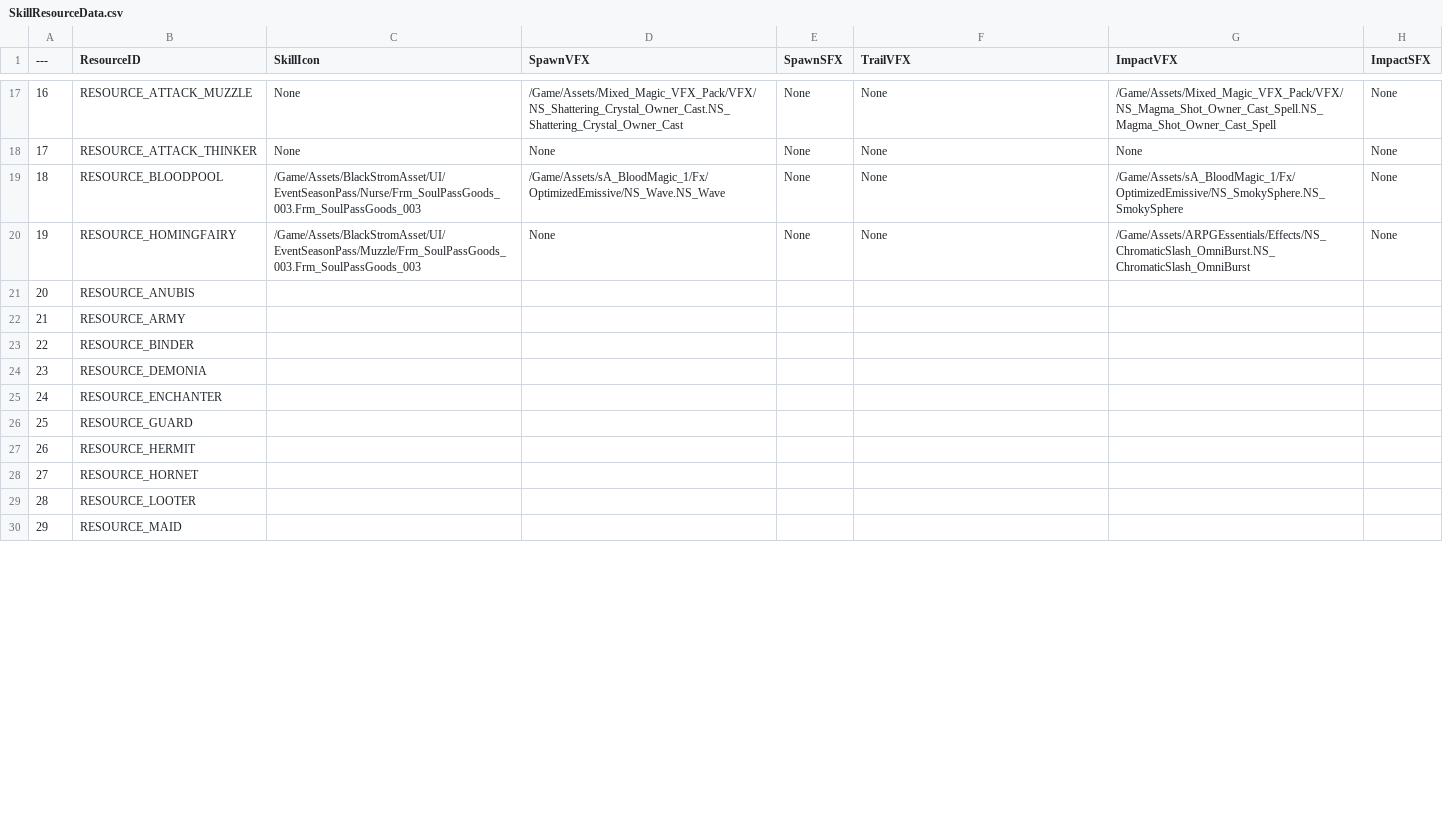
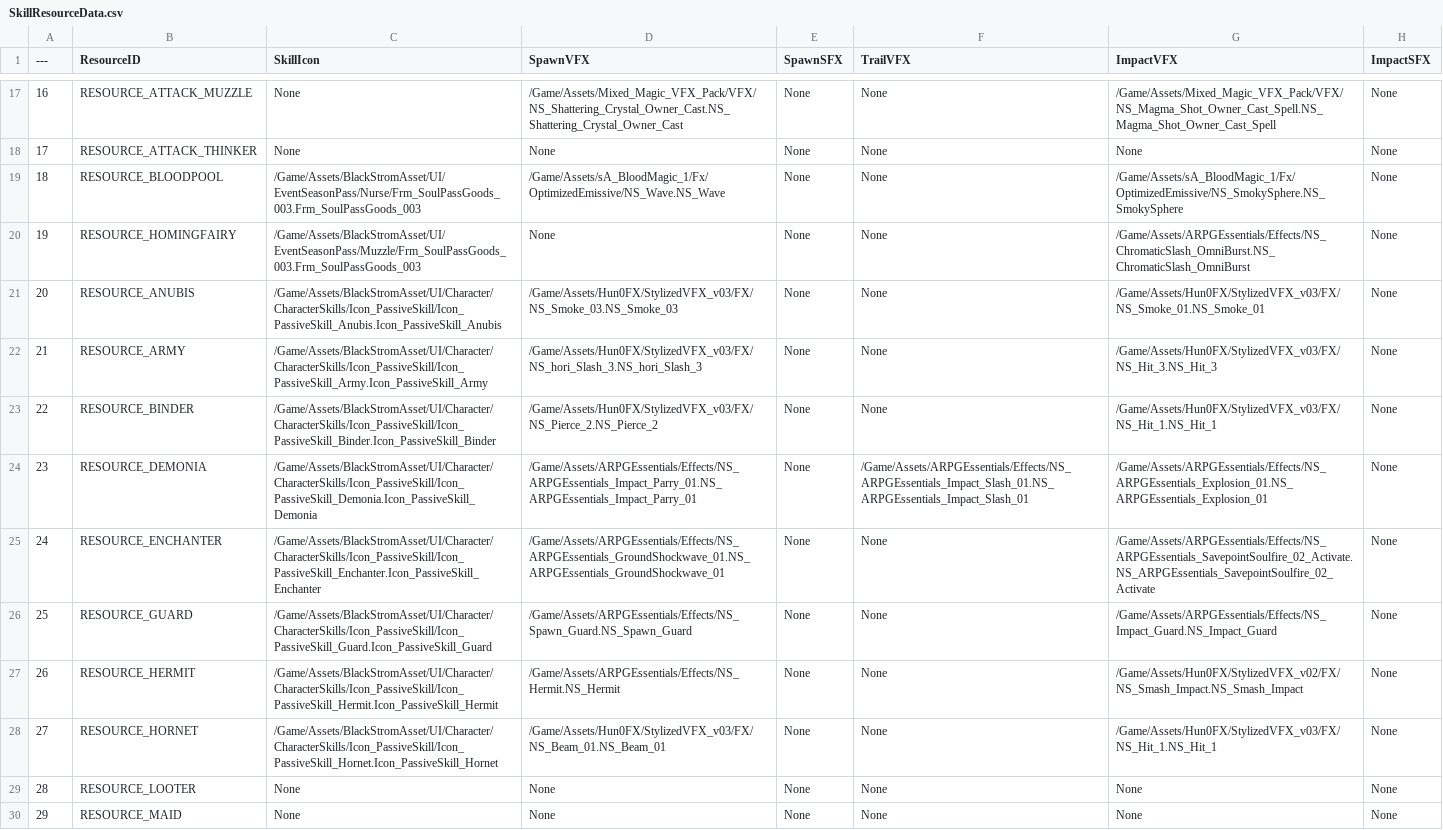
Before and after one commit to Lucky-Rabbit-s-Foot-v2/Lunar_Realm, a CSV file: ExternalSource/SkillResourceData.csv, drawn as a sheet; only a part is shown, gaps mark what is left out; the diff covers the shown part only.

```diff
--- a/ExternalSource/SkillResourceData.csv
+++ b/ExternalSource/SkillResourceData.csv
@@ -21,10 +21,10 @@
-20,RESOURCE_ANUBIS,,,,,,
-21,RESOURCE_ARMY,,,,,,
-22,RESOURCE_BINDER,,,,,,
-23,RESOURCE_DEMONIA,,,,,,
-24,RESOURCE_ENCHANTER,,,,,,
-25,RESOURCE_GUARD,,,,,,
-26,RESOURCE_HERMIT,,,,,,
-27,RESOURCE_HORNET,,,,,,
-28,RESOURCE_LOOTER,,,,,,
-29,RESOURCE_MAID,,,,,,
+20,"RESOURCE_ANUBIS","/Game/Assets/BlackStromAsset/UI/Character/CharacterSkills/Icon_PassiveSkill/Icon_PassiveSkill_Anubis.Icon_PassiveSkill_Anubis","/Game/Assets/Hun0FX/StylizedVFX_v03/FX/NS_Smoke_03.NS_Smoke_03","None","None","/Game/Assets/Hun0FX/StylizedVFX_v03/FX/NS_Smoke_01.NS_Smoke_01","None"
+21,"RESOURCE_ARMY","/Game/Assets/BlackStromAsset/UI/Character/CharacterSkills/Icon_PassiveSkill/Icon_PassiveSkill_Army.Icon_PassiveSkill_Army","/Game/Assets/Hun0FX/StylizedVFX_v03/FX/NS_hori_Slash_3.NS_hori_Slash_3","None","None","/Game/Assets/Hun0FX/StylizedVFX_v03/FX/NS_Hit_3.NS_Hit_3","None"
+22,"RESOURCE_BINDER","/Game/Assets/BlackStromAsset/UI/Character/CharacterSkills/Icon_PassiveSkill/Icon_PassiveSkill_Binder.Icon_PassiveSkill_Binder","/Game/Assets/Hun0FX/StylizedVFX_v03/FX/NS_Pierce_2.NS_Pierce_2","None","None","/Game/Assets/Hun0FX/StylizedVFX_v03/FX/NS_Hit_1.NS_Hit_1","None"
+23,"RESOURCE_DEMONIA","/Game/Assets/BlackStromAsset/UI/Character/CharacterSkills/Icon_PassiveSkill/Icon_PassiveSkill_Demonia.Icon_PassiveSkill_Demonia","/Game/Assets/ARPGEssentials/Effects/NS_ARPGEssentials_Impact_Parry_01.NS_ARPGEssentials_Impact_Parry_01","None","/Game/Assets/ARPGEssentials/Effects/NS_ARPGEssentials_Impact_Slash_01.NS_ARPGEssentials_Impact_Slash_01","/Game/Assets/ARPGEssentials/Effects/NS_ARPGEssentials_Explosion_01.NS_ARPGEssentials_Explosion_01","None"
+24,"RESOURCE_ENCHANTER","/Game/Assets/BlackStromAsset/UI/Character/CharacterSkills/Icon_PassiveSkill/Icon_PassiveSkill_Enchanter.Icon_PassiveSkill_Enchanter","/Game/Assets/ARPGEssentials/Effects/NS_ARPGEssentials_GroundShockwave_01.NS_ARPGEssentials_GroundShockwave_01","None","None","/Game/Assets/ARPGEssentials/Effects/NS_ARPGEssentials_SavepointSoulfire_02_Activate.NS_ARPGEssentials_SavepointSoulfire_02_Activate","None"
+25,"RESOURCE_GUARD","/Game/Assets/BlackStromAsset/UI/Character/CharacterSkills/Icon_PassiveSkill/Icon_PassiveSkill_Guard.Icon_PassiveSkill_Guard","/Game/Assets/ARPGEssentials/Effects/NS_Spawn_Guard.NS_Spawn_Guard","None","None","/Game/Assets/ARPGEssentials/Effects/NS_Impact_Guard.NS_Impact_Guard","None"
+26,"RESOURCE_HERMIT","/Game/Assets/BlackStromAsset/UI/Character/CharacterSkills/Icon_PassiveSkill/Icon_PassiveSkill_Hermit.Icon_PassiveSkill_Hermit","/Game/Assets/ARPGEssentials/Effects/NS_Hermit.NS_Hermit","None","None","/Game/Assets/Hun0FX/StylizedVFX_v02/FX/NS_Smash_Impact.NS_Smash_Impact","None"
+27,"RESOURCE_HORNET","/Game/Assets/BlackStromAsset/UI/Character/CharacterSkills/Icon_PassiveSkill/Icon_PassiveSkill_Hornet.Icon_PassiveSkill_Hornet","/Game/Assets/Hun0FX/StylizedVFX_v03/FX/NS_Beam_01.NS_Beam_01","None","None","/Game/Assets/Hun0FX/StylizedVFX_v03/FX/NS_Hit_1.NS_Hit_1","None"
+28,"RESOURCE_LOOTER","None","None","None","None","None","None"
+29,"RESOURCE_MAID","None","None","None","None","None","None"
```
Also changed, not shown: 42 edited cells elsewhere in this file, ExternalSource/SkillEffectData.csv, 3 other files.
